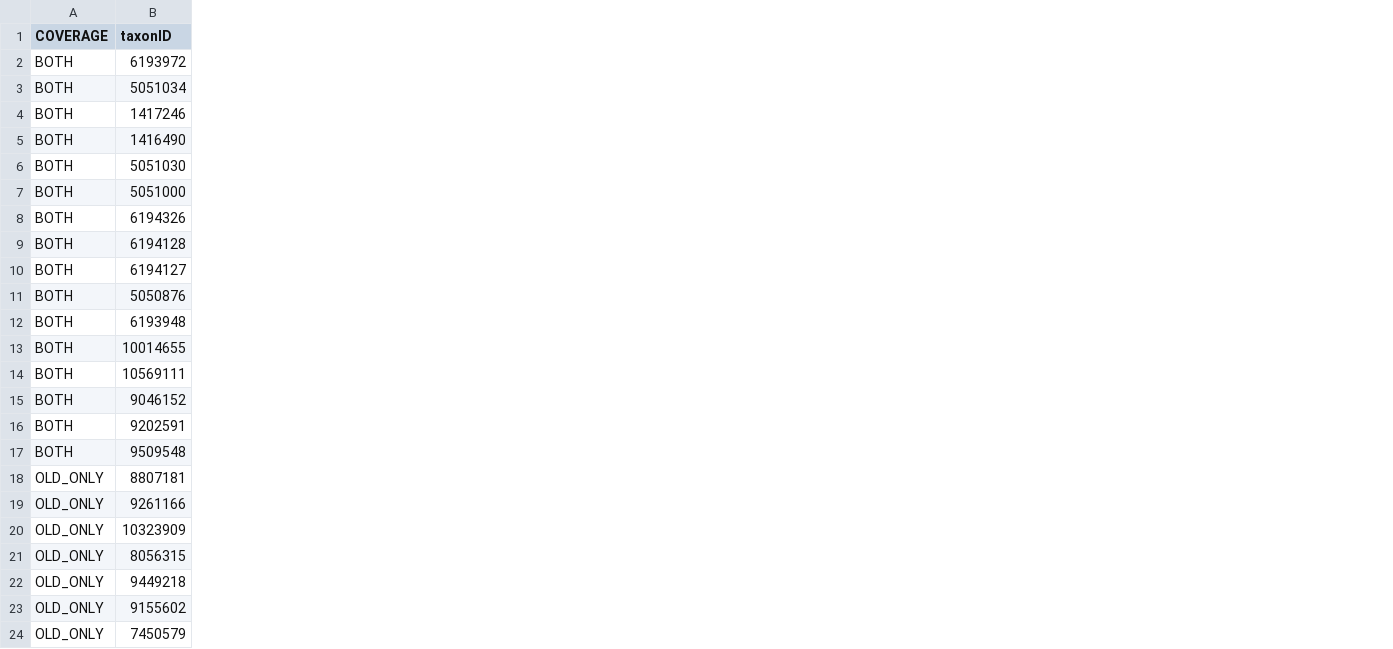
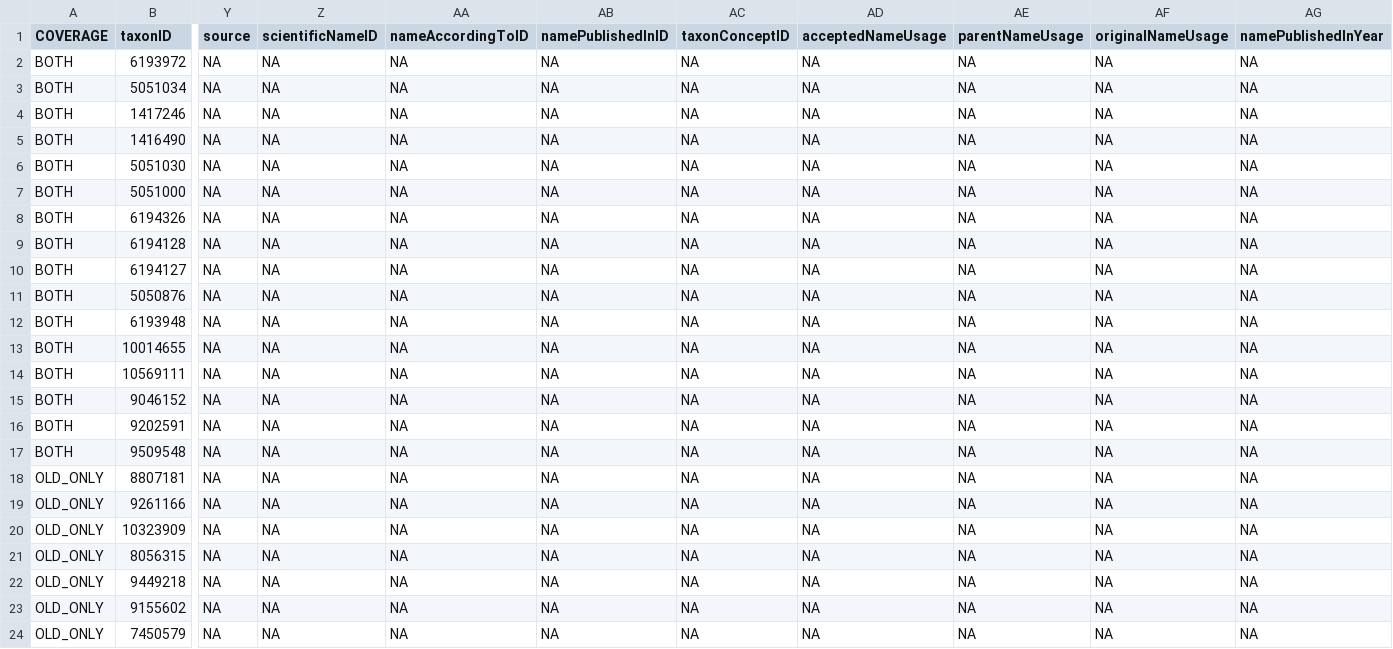
Before and after one commit to Jegelewicz/tpt-siphonaptera, a CSV file: output/GBIF_removed.csv, drawn as a sheet; only a part is shown, gaps mark what is left out; the diff covers the shown part only; the diff names each change by its address in the sheet, - before the commit and + after, or states it on an @@ line.

```diff
--- a/output/GBIF_removed.csv
+++ b/output/GBIF_removed.csv
+column Y (source), rows 2-24: all NA
+column Z (scientificNameID), rows 2-24: all NA
+column AA (nameAccordingToID), rows 2-24: all NA
+column AB (namePublishedInID), rows 2-24: all NA
+column AC (taxonConceptID), rows 2-24: all NA
+column AD (acceptedNameUsage), rows 2-24: all NA
+column AE (parentNameUsage), rows 2-24: all NA
+column AF (originalNameUsage), rows 2-24: all NA
+column AG (namePublishedInYear), rows 2-24: all NA
```
Also changed, not shown: 5 added columns elsewhere in this file, output/Lewis_review.csv, output/Lewis_review_genera.csv, 15 other files.
